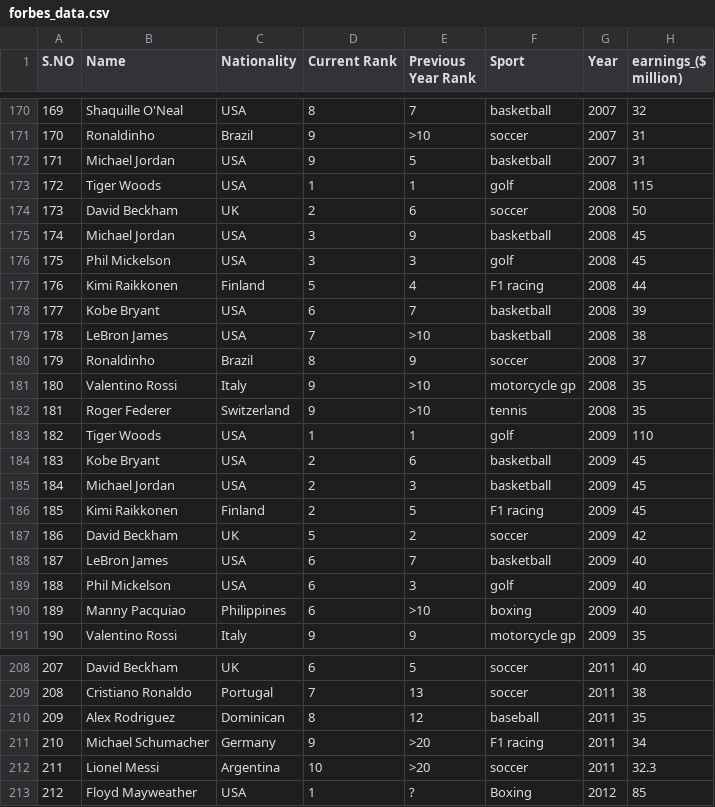
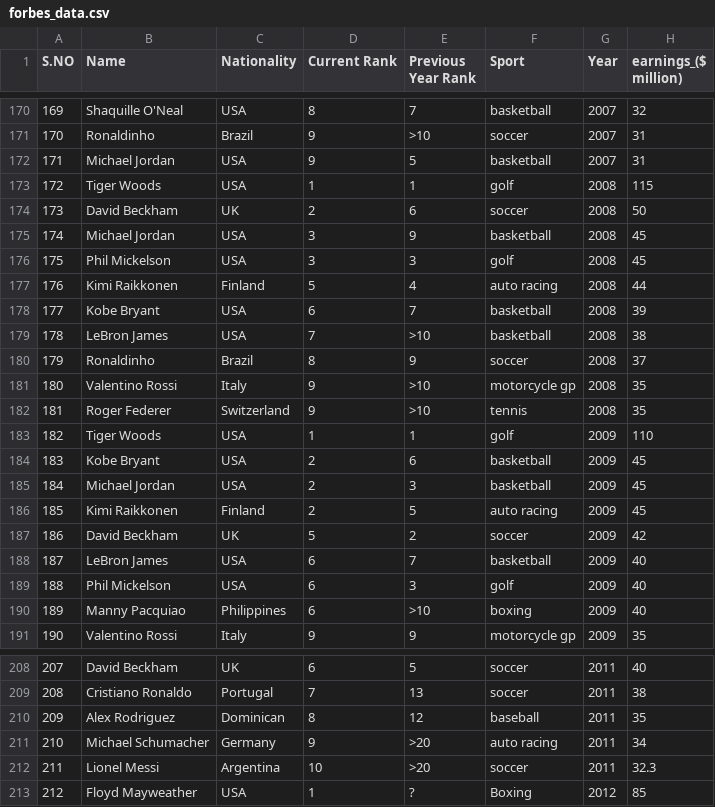
Before and after one commit to NoemiTurner/CPSC322Project, a CSV file: input_data/forbes_data.csv, drawn as a sheet; only a part is shown, gaps mark what is left out; the diff covers the shown part only.

```diff
--- a/input_data/forbes_data.csv
+++ b/input_data/forbes_data.csv
@@ -176,3 +176,3 @@ S.NO,Name,Nationality,Current Rank,Previous Year Rank,Sport,Year,earnings_($ mil
 175,Phil Mickelson,USA,3,3,golf,2008,45
-176,Kimi Raikkonen,Finland,5,4,F1 racing,2008,44
+176,Kimi Raikkonen,Finland,5,4,auto racing,2008,44
 177,Kobe Bryant,USA,6,7,basketball,2008,39
@@ -185,3 +185,3 @@ S.NO,Name,Nationality,Current Rank,Previous Year Rank,Sport,Year,earnings_($ mil
 184,Michael Jordan,USA,2,3,basketball,2009,45
-185,Kimi Raikkonen,Finland,2,5,F1 racing,2009,45
+185,Kimi Raikkonen,Finland,2,5,auto racing,2009,45
 186,David Beckham,UK,5,2,soccer,2009,42
@@ -210,3 +210,3 @@ S.NO,Name,Nationality,Current Rank,Previous Year Rank,Sport,Year,earnings_($ mil
 209,Alex Rodriguez,Dominican,8,12,baseball,2011,35
-210,Michael Schumacher,Germany,9,>20,F1 racing,2011,34
+210,Michael Schumacher,Germany,9,>20,auto racing,2011,34
 211,Lionel Messi,Argentina,10,>20,soccer,2011,32.3
```
Also changed, not shown: 11 edited cells elsewhere in this file, 1 other file.
